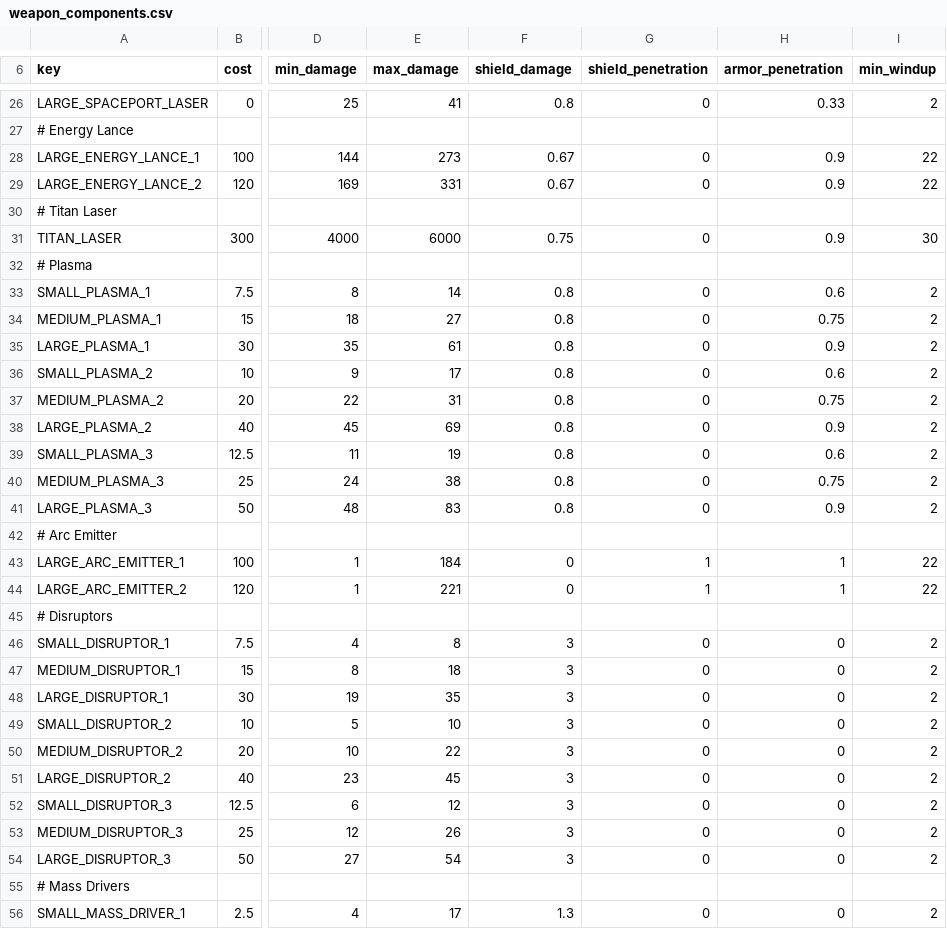
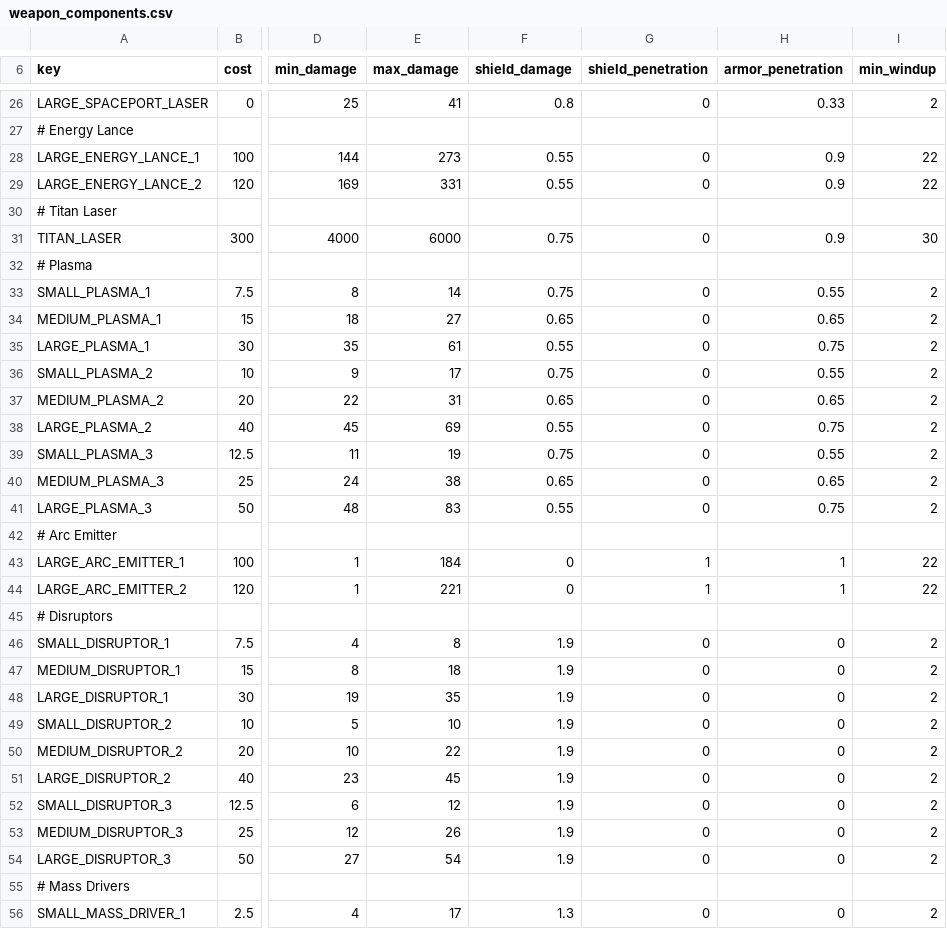
Before and after one commit to myloran/Optimized, a CSV file: common/component_templates/weapon_components.csv, drawn as a sheet; only a part is shown, gaps mark what is left out; the diff covers the shown part only; the diff names each change by its address in the sheet, - before the commit and + after, or states it on an @@ line.

Commit message:
balance armor/shield penetration

```diff
--- a/common/component_templates/weapon_components.csv
+++ b/common/component_templates/weapon_components.csv
-F28:F29 (shield_damage): 0.67
+F28:F29 (shield_damage): 0.55
-F33 (shield_damage): 0.8
+F33 (shield_damage): 0.75
-H33 (armor_penetration): 0.6
+H33 (armor_penetration): 0.55
-F34 (shield_damage): 0.8
+F34 (shield_damage): 0.65
-H34 (armor_penetration): 0.75
+H34 (armor_penetration): 0.65
-F35 (shield_damage): 0.8
+F35 (shield_damage): 0.55
-H35 (armor_penetration): 0.9
+H35 (armor_penetration): 0.75
-F36 (shield_damage): 0.8
+F36 (shield_damage): 0.75
-H36 (armor_penetration): 0.6
+H36 (armor_penetration): 0.55
-F37 (shield_damage): 0.8
+F37 (shield_damage): 0.65
-H37 (armor_penetration): 0.75
+H37 (armor_penetration): 0.65
-F38 (shield_damage): 0.8
+F38 (shield_damage): 0.55
-H38 (armor_penetration): 0.9
+H38 (armor_penetration): 0.75
-F39 (shield_damage): 0.8
+F39 (shield_damage): 0.75
-H39 (armor_penetration): 0.6
+H39 (armor_penetration): 0.55
-F40 (shield_damage): 0.8
+F40 (shield_damage): 0.65
-H40 (armor_penetration): 0.75
+H40 (armor_penetration): 0.65
-F41 (shield_damage): 0.8
+F41 (shield_damage): 0.55
-H41 (armor_penetration): 0.9
+H41 (armor_penetration): 0.75
-F46:F54 (shield_damage): 3
+F46:F54 (shield_damage): 1.9
```
Also changed, not shown: 66 edited cells elsewhere in this file.
